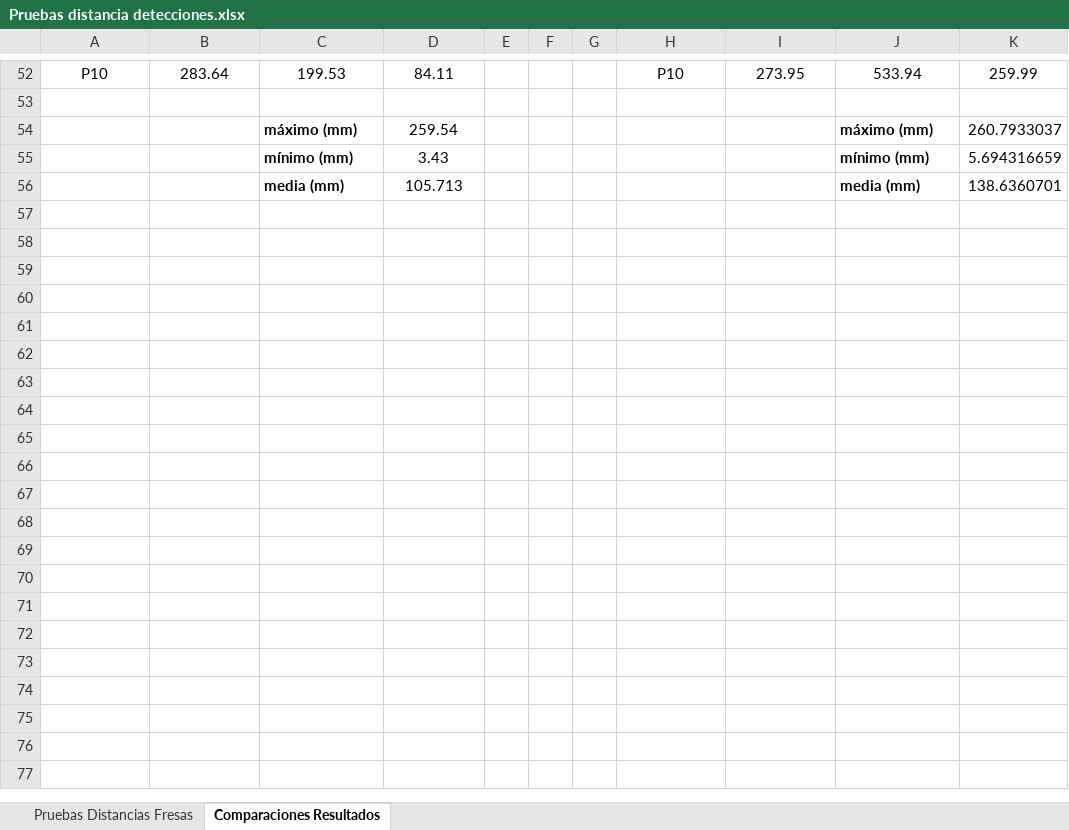
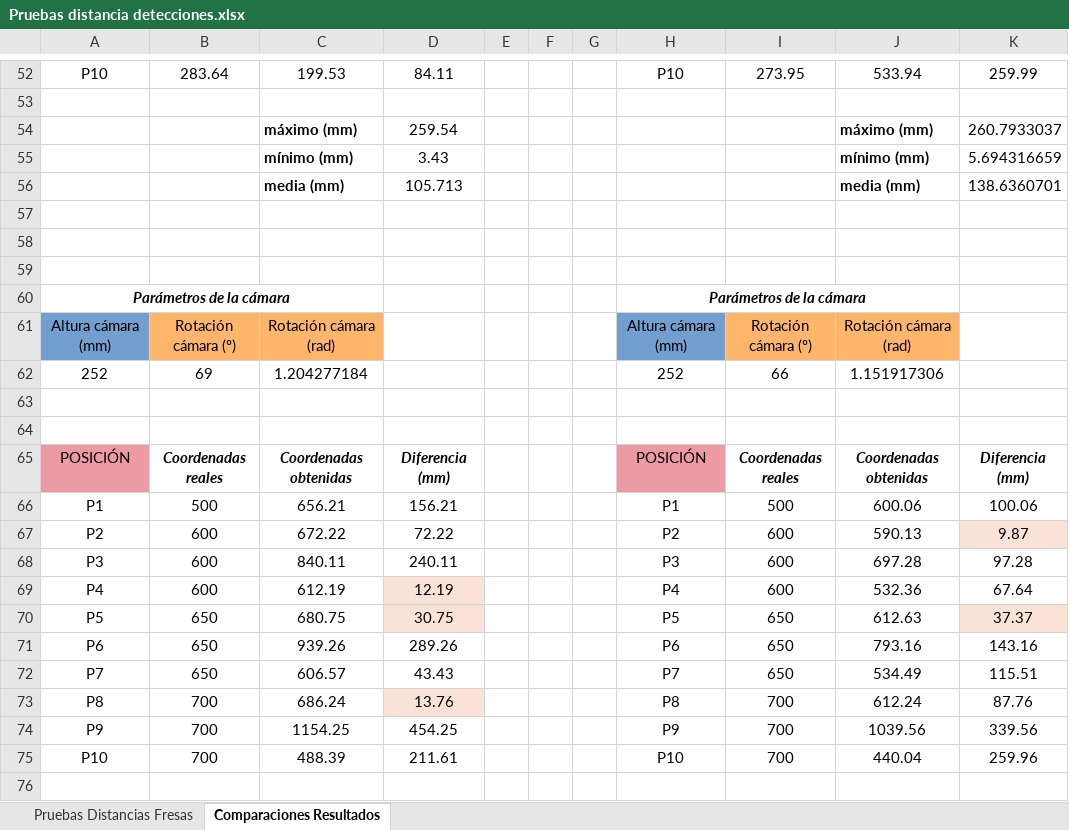
Before and after one commit to RoboticsURJC/tfg-dcampoamor, an Excel workbook: docs/Pruebas distancia detecciones.xlsx, sheet Comparaciones Resultados, drawn as a sheet; only a part is shown, gaps mark what is left out; values as stored, in another font and other column widths than the file's, no borders; the diff covers the shown part only; the diff names each change by its address in the sheet, - before the commit and + after, or states it on an @@ line.

```diff
--- a/docs/Pruebas distancia detecciones.xlsx (sheet Comparaciones Resultados)
+++ b/docs/Pruebas distancia detecciones.xlsx (sheet Comparaciones Resultados)
+row 57: (empty)
+row 58: (empty)
+row 59: (empty)
+row 60: Parámetros de la cámara |  |  |  |  |  |  | Parámetros de la cámara
+row 61: Altura cámara (mm) | Rotación cámara (º) | Rotación cámara (rad) |  |  |  |  | Altura cámara (mm) | Rotación cámara (º) | Rotación cámara (rad)
+row 62: 252 | 69 | 1.204277184 |  |  |  |  | 252 | 66 | 1.151917306
+row 63: (empty)
+row 64: (empty)
+row 65: POSICIÓN | Coordenadas reales | Coordenadas obtenidas | Diferencia (mm) |  |  |  | POSICIÓN | Coordenadas reales | Coordenadas obtenidas | Diferencia (mm)
+row 66: P1 | 500 | 656.21 | 156.21 |  |  |  | P1 | 500 | 600.06 | 100.06
+row 67: P2 | 600 | 672.22 | 72.22 |  |  |  | P2 | 600 | 590.13 | 9.87
+row 68: P3 | 600 | 840.11 | 240.11 |  |  |  | P3 | 600 | 697.28 | 97.28
+row 69: P4 | 600 | 612.19 | 12.19 |  |  |  | P4 | 600 | 532.36 | 67.64
+row 70: P5 | 650 | 680.75 | 30.75 |  |  |  | P5 | 650 | 612.63 | 37.37
+row 71: P6 | 650 | 939.26 | 289.26 |  |  |  | P6 | 650 | 793.16 | 143.16
+row 72: P7 | 650 | 606.57 | 43.43 |  |  |  | P7 | 650 | 534.49 | 115.51
+row 73: P8 | 700 | 686.24 | 13.76 |  |  |  | P8 | 700 | 612.24 | 87.76
+row 74: P9 | 700 | 1154.25 | 454.25 |  |  |  | P9 | 700 | 1039.56 | 339.56
+row 75: P10 | 700 | 488.39 | 211.61 |  |  |  | P10 | 700 | 440.04 | 259.96
+row 76: (empty)
```
Also changed, not shown: 42 added rows elsewhere in this sheet, sheet Pruebas Distancias Fresas, charts or pictures.
